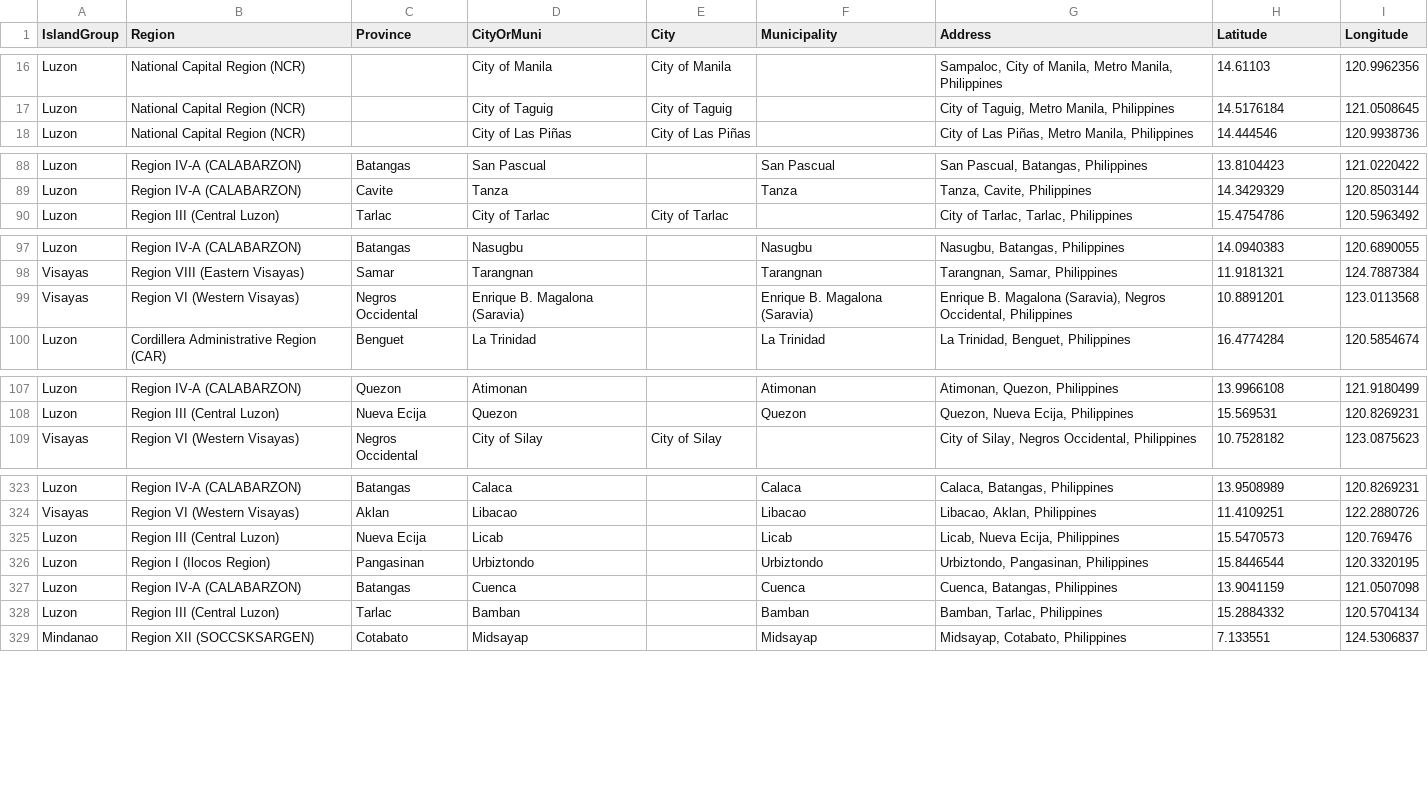
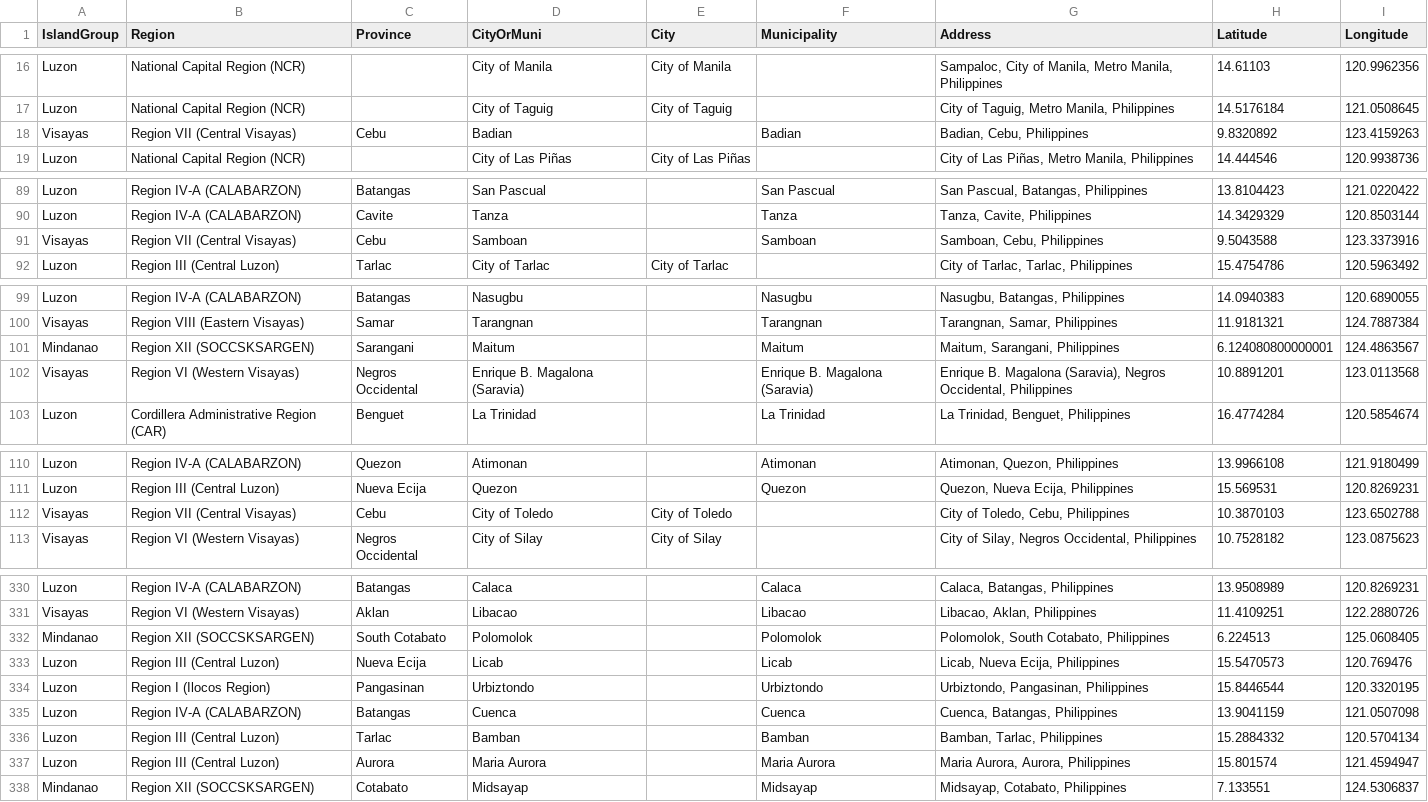
Before and after one commit to fsmosca/COVID-19-PH-dataset, a CSV file: doc/Others/address reference.csv, drawn as a sheet; only a part is shown, gaps mark what is left out; the diff covers the shown part only; the diff names each change by its address in the sheet, - before the commit and + after, or states it on an @@ line.

Commit message:
Update address reference.csv

```diff
--- a/doc/Others/address reference.csv
+++ b/doc/Others/address reference.csv
+row 18: Visayas | Region VII (Central Visayas) | Cebu | Badian |  | Badian | Badian, Cebu, Philippines | 9.8320892 | 123.4159263
+row 91: Visayas | Region VII (Central Visayas) | Cebu | Samboan |  | Samboan | Samboan, Cebu, Philippines | 9.5043588 | 123.3373916
+row 101: Mindanao | Region XII (SOCCSKSARGEN) | Sarangani | Maitum |  | Maitum | Maitum, Sarangani, Philippines | 6.124080800000001 | 124.4863567
+row 112: Visayas | Region VII (Central Visayas) | Cebu | City of Toledo | City of Toledo |  | City of Toledo, Cebu, Philippines | 10.3870103 | 123.6502788
+row 332: Mindanao | Region XII (SOCCSKSARGEN) | South Cotabato | Polomolok |  | Polomolok | Polomolok, South Cotabato, Philippines | 6.224513 | 125.0608405
+row 337: Luzon | Region III (Central Luzon) | Aurora | Maria Aurora |  | Maria Aurora | Maria Aurora, Aurora, Philippines | 15.801574 | 121.4594947
```
Also changed, not shown: 5 added rows and 1 moved row elsewhere in this file.
